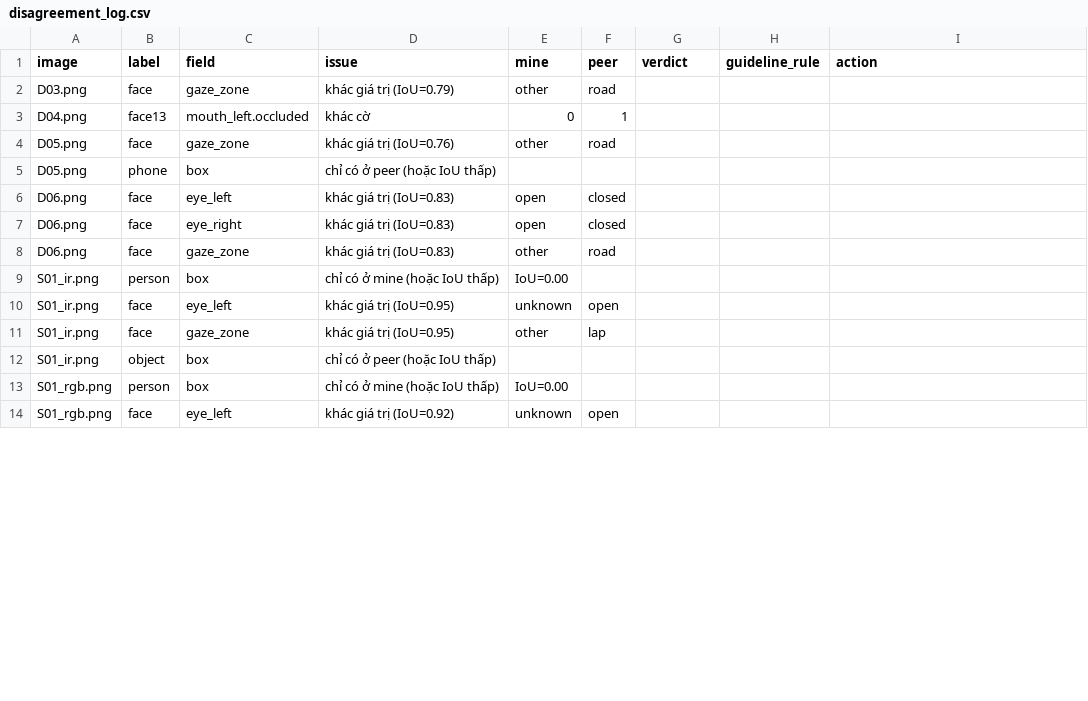
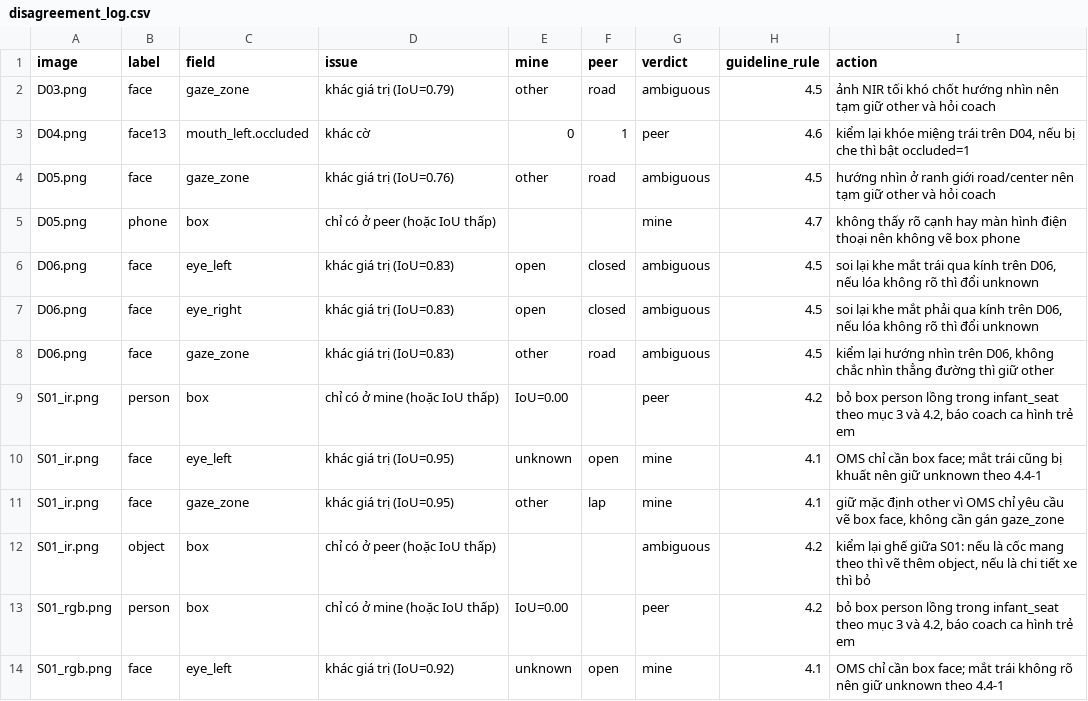
Before and after one commit to thanhduc270998/K5-L23-Day12-TruongThanhDuc-2A202603034-DMS-OMS, a CSV file: disagreement_log.csv, drawn as a sheet; only a part is shown; the diff covers the shown part only.

```diff
--- a/disagreement_log.csv
+++ b/disagreement_log.csv
@@ -1,14 +1,14 @@
 image,label,field,issue,mine,peer,verdict,guideline_rule,action
-D03.png,face,gaze_zone,khác giá trị (IoU=0.79),other,road,,,
-D04.png,face13,mouth_left.occluded,khác cờ,0,1,,,
-D05.png,face,gaze_zone,khác giá trị (IoU=0.76),other,road,,,
-D05.png,phone,box,chỉ có ở peer (hoặc IoU thấp),,,,,
-D06.png,face,eye_left,khác giá trị (IoU=0.83),open,closed,,,
-D06.png,face,eye_right,khác giá trị (IoU=0.83),open,closed,,,
-D06.png,face,gaze_zone,khác giá trị (IoU=0.83),other,road,,,
-S01_ir.png,person,box,chỉ có ở mine (hoặc IoU thấp),IoU=0.00,,,,
-S01_ir.png,face,eye_left,khác giá trị (IoU=0.95),unknown,open,,,
-S01_ir.png,face,gaze_zone,khác giá trị (IoU=0.95),other,lap,,,
-S01_ir.png,object,box,chỉ có ở peer (hoặc IoU thấp),,,,,
-S01_rgb.png,person,box,chỉ có ở mine (hoặc IoU thấp),IoU=0.00,,,,
-S01_rgb.png,face,eye_left,khác giá trị (IoU=0.92),unknown,open,,,
+D03.png,face,gaze_zone,khác giá trị (IoU=0.79),other,road,ambiguous,4.5,ảnh NIR tối khó chốt hướng nhìn nên tạm giữ other và hỏi coach
+D04.png,face13,mouth_left.occluded,khác cờ,0,1,peer,4.6,"kiểm lại khóe miệng trái trên D04, nếu bị che thì bật occluded=1"
+D05.png,face,gaze_zone,khác giá trị (IoU=0.76),other,road,ambiguous,4.5,hướng nhìn ở ranh giới road/center nên tạm giữ other và hỏi coach
+D05.png,phone,box,chỉ có ở peer (hoặc IoU thấp),,,mine,4.7,không thấy rõ cạnh hay màn hình điện thoại nên không vẽ box phone
+D06.png,face,eye_left,khác giá trị (IoU=0.83),open,closed,ambiguous,4.5,"soi lại khe mắt trái qua kính trên D06, nếu lóa không rõ thì đổi unknown"
+D06.png,face,eye_right,khác giá trị (IoU=0.83),open,closed,ambiguous,4.5,"soi lại khe mắt phải qua kính trên D06, nếu lóa không rõ thì đổi unknown"
+D06.png,face,gaze_zone,khác giá trị (IoU=0.83),other,road,ambiguous,4.5,"kiểm lại hướng nhìn trên D06, không chắc nhìn thẳng đường thì giữ other"
+S01_ir.png,person,box,chỉ có ở mine (hoặc IoU thấp),IoU=0.00,,peer,4.2,"bỏ box person lồng trong infant_seat theo mục 3 và 4.2, báo coach ca hình trẻ em"
+S01_ir.png,face,eye_left,khác giá trị (IoU=0.95),unknown,open,mine,4.1,OMS chỉ cần box face; mắt trái cũng bị khuất nên giữ unknown theo 4.4-1
+S01_ir.png,face,gaze_zone,khác giá trị (IoU=0.95),other,lap,mine,4.1,"giữ mặc định other vì OMS chỉ yêu cầu vẽ box face, không cần gán gaze_zone"
+S01_ir.png,object,box,chỉ có ở peer (hoặc IoU thấp),,,ambiguous,4.2,"kiểm lại ghế giữa S01: nếu là cốc mang theo thì vẽ thêm object, nếu là chi tiết xe thì bỏ"
+S01_rgb.png,person,box,chỉ có ở mine (hoặc IoU thấp),IoU=0.00,,peer,4.2,"bỏ box person lồng trong infant_seat theo mục 3 và 4.2, báo coach ca hình trẻ em"
+S01_rgb.png,face,eye_left,khác giá trị (IoU=0.92),unknown,open,mine,4.1,OMS chỉ cần box face; mắt trái không rõ nên giữ unknown theo 4.4-1
```
Also changed, not shown: 87 edited cells elsewhere in this file, 2 other files.
